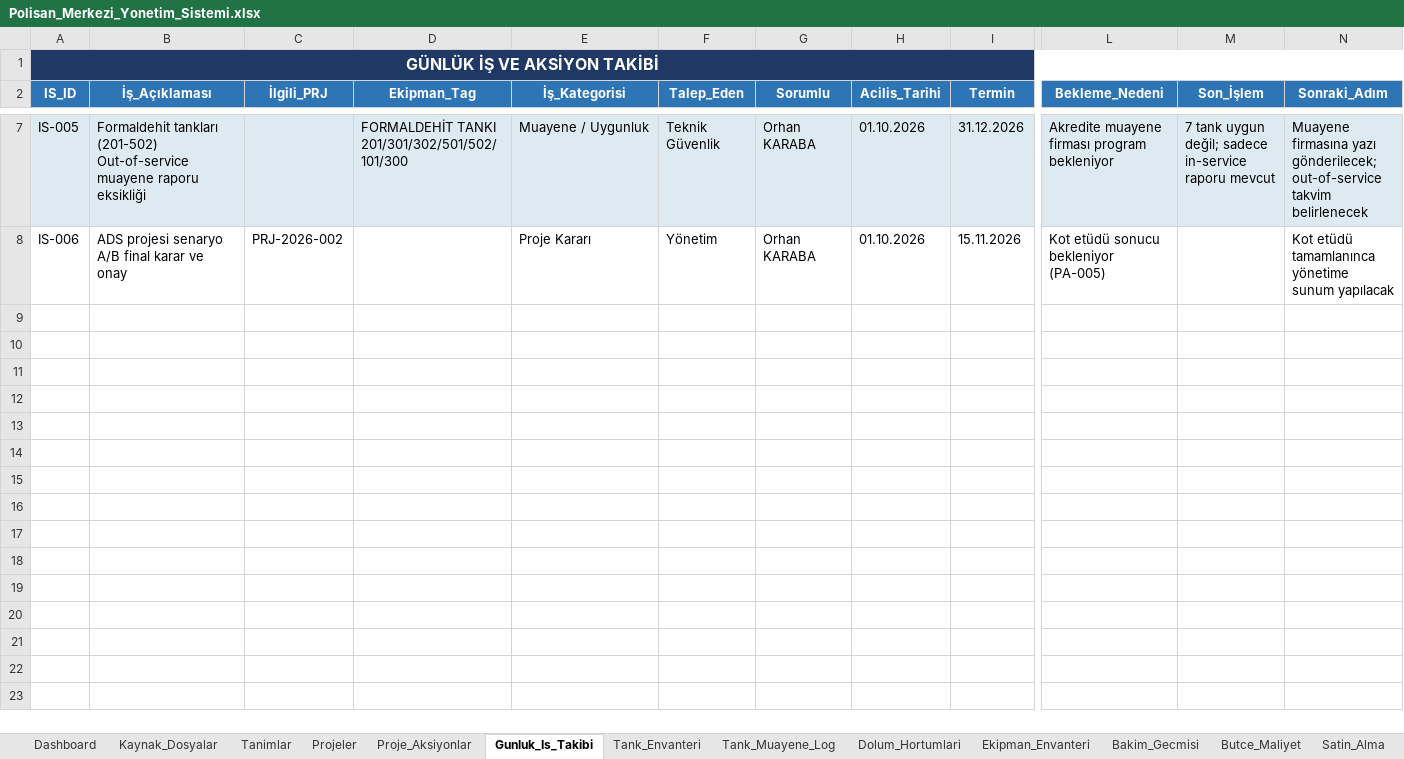
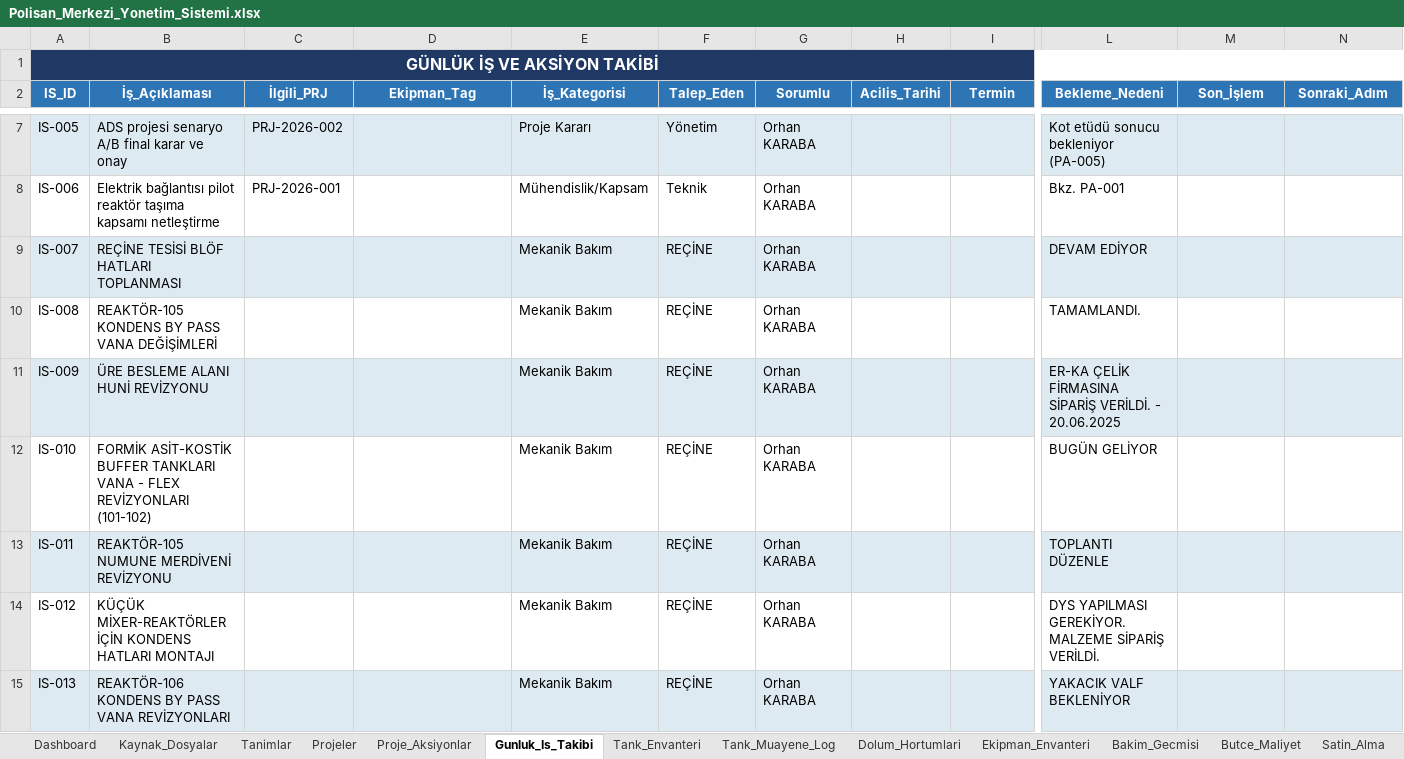
Before and after one commit to karabagorhan/claude-efficient-usage, an Excel workbook: Polisan_Merkezi_Yonetim_Sistemi.xlsx, sheet Gunluk_Is_Takibi, drawn as a sheet; only a part is shown, gaps mark what is left out; values as stored, in another font and other column widths than the file's, no borders; conditional formats and table styles not drawn; rows hold the shown columns only; the diff covers the shown part only; the diff names each change by its address in the sheet, - before the commit and + after, or states it on an @@ line.

```diff
--- a/Polisan_Merkezi_Yonetim_Sistemi.xlsx (sheet Gunluk_Is_Takibi)
+++ b/Polisan_Merkezi_Yonetim_Sistemi.xlsx (sheet Gunluk_Is_Takibi)
-B7 (İş_Açıklaması): Formaldehit tankları (201-502) Out-of-service muayene raporu eksikliği
+B7 (İş_Açıklaması): ADS projesi senaryo A/B final karar ve onay
-C7 (İlgili_PRJ): (empty)
+C7 (İlgili_PRJ): PRJ-2026-002
-D7 (Ekipman_Tag): FORMALDEHİT TANKI 201/301/302/501/502/101/300
+D7 (Ekipman_Tag): (empty)
-E7 (İş_Kategorisi): Muayene / Uygunluk
+E7 (İş_Kategorisi): Proje Kararı
-F7 (Talep_Eden): Teknik Güvenlik
+F7 (Talep_Eden): Yönetim
-H7:H8 (Acilis_Tarihi): 01.10.2026
+H7:H8 (Acilis_Tarihi): (empty)
-I7 (Termin): 31.12.2026
+I7 (Termin): (empty)
-L7 (Bekleme_Nedeni): Akredite muayene firması program bekleniyor
+L7 (Bekleme_Nedeni): Kot etüdü sonucu bekleniyor (PA-005)
-M7 (Son_İşlem): 7 tank uygun değil; sadece in-service raporu mevcut
+M7 (Son_İşlem): (empty)
-N7 (Sonraki_Adım): Muayene firmasına yazı gönderilecek; out-of-service takvim belirlenecek
+N7 (Sonraki_Adım): (empty)
-B8 (İş_Açıklaması): ADS projesi senaryo A/B final karar ve onay
+B8 (İş_Açıklaması): Elektrik bağlantısı pilot reaktör taşıma kapsamı netleştirme
-C8 (İlgili_PRJ): PRJ-2026-002
+C8 (İlgili_PRJ): PRJ-2026-001
-E8 (İş_Kategorisi): Proje Kararı
+E8 (İş_Kategorisi): Mühendislik/Kapsam
-F8 (Talep_Eden): Yönetim
+F8 (Talep_Eden): Teknik
-I8 (Termin): 15.11.2026
+I8 (Termin): (empty)
-L8 (Bekleme_Nedeni): Kot etüdü sonucu bekleniyor (PA-005)
+L8 (Bekleme_Nedeni): Bkz. PA-001
-N8 (Sonraki_Adım): Kot etüdü tamamlanınca yönetime sunum yapılacak
+N8 (Sonraki_Adım): (empty)
+row 9: IS-007 | REÇİNE TESİSİ BLÖF HATLARI TOPLANMASI |  |  | Mekanik Bakım | REÇİNE | Orhan KARABA |  |  | DEVAM EDİYOR
+row 10: IS-008 | REAKTÖR-105 KONDENS BY PASS VANA DEĞİŞİMLERİ |  |  | Mekanik Bakım | REÇİNE | Orhan KARABA |  |  | TAMAMLANDI.
+row 11: IS-009 | ÜRE BESLEME ALANI HUNİ REVİZYONU |  |  | Mekanik Bakım | REÇİNE | Orhan KARABA |  |  | ER-KA ÇELİK FİRMASINA SİPARİŞ VERİLDİ. - 20.06.2025
+row 12: IS-010 | FORMİK ASİT-KOSTİK BUFFER TANKLARI VANA - FLEX REVİZYONLARI (101-102) |  |  | Mekanik Bakım | REÇİNE | Orhan KARABA |  |  | BUGÜN GELİYOR
+row 13: IS-011 | REAKTÖR-105 NUMUNE MERDİVENİ REVİZYONU |  |  | Mekanik Bakım | REÇİNE | Orhan KARABA |  |  | TOPLANTI DÜZENLE
+row 14: IS-012 | KÜÇÜK MİXER-REAKTÖRLER İÇİN KONDENS HATLARI MONTAJI |  |  | Mekanik Bakım | REÇİNE | Orhan KARABA |  |  | DYS YAPILMASI GEREKİYOR. MALZEME SİPARİŞ VERİLDİ.
+row 15: IS-013 | REAKTÖR-106 KONDENS BY PASS VANA REVİZYONLARI |  |  | Mekanik Bakım | REÇİNE | Orhan KARABA |  |  | YAKACIK VALF BEKLENİYOR
```
Also changed, not shown: 44 added rows and 29 edited cells elsewhere in this sheet, sheet Bakim_Gecmisi, sheet Kaynak_Dosyalar, sheet Dashboard, other sheet tabs, 1 other file.
